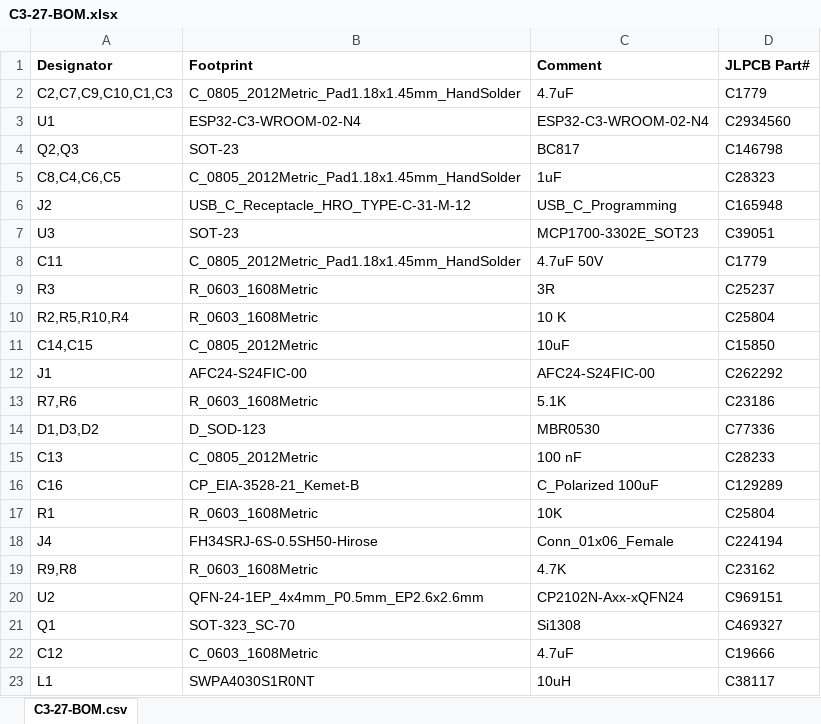
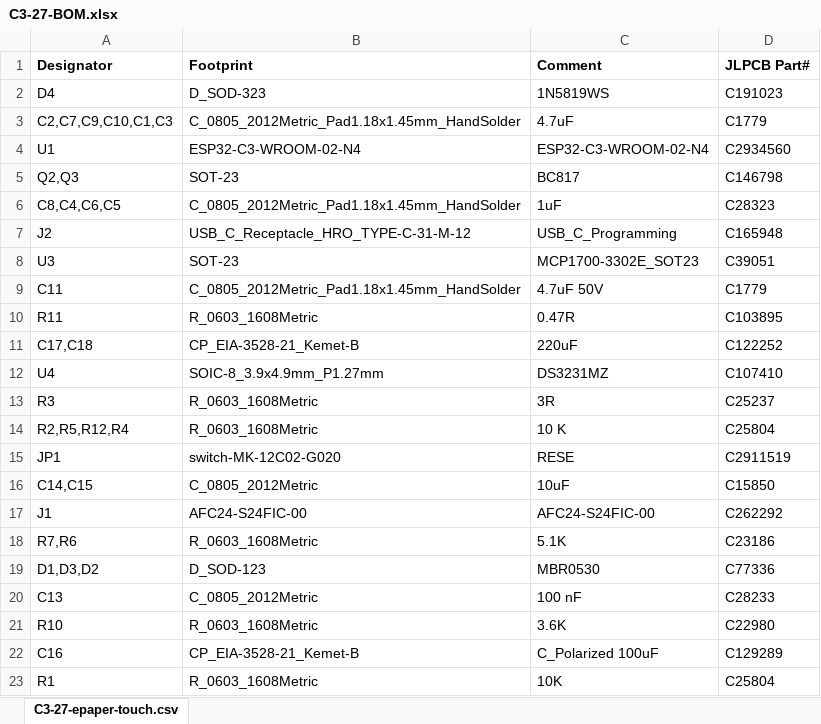
Before and after one commit to martinberlin/H-spi-adapters, an Excel workbook: C3-27-epaper-touch/production/C3-27-BOM.xlsx, sheet C3-27-epaper-touch.csv, drawn as a sheet; only a part is shown; the shorter side is filled out with more unchanged rows; values as stored, in another font and other column widths than the file's, no borders; addresses are those after the commit; the diff names each change by its address in the sheet, - before the commit and + after, or states it on an @@ line.

```diff
--- a/C3-27-epaper-touch/production/C3-27-BOM.xlsx (sheet C3-27-epaper-touch.csv)
+++ b/C3-27-epaper-touch/production/C3-27-BOM.xlsx (sheet C3-27-epaper-touch.csv)
-sheet tab: C3-27-BOM.csv
+sheet tab: C3-27-epaper-touch.csv
+row 2: D4 | D_SOD-323 | 1N5819WS | C191023
+row 10: R11 | R_0603_1608Metric | 0.47R | C103895
+row 11: C17,C18 | CP_EIA-3528-21_Kemet-B | 220uF | C122252
+row 12: U4 | SOIC-8_3.9x4.9mm_P1.27mm | DS3231MZ | C107410
-A14 (Designator): R2,R5,R10,R4
+A14 (Designator): R2,R5,R12,R4
+row 15: JP1 | switch-MK-12C02-G020 | RESE | C2911519
+row 21: R10 | R_0603_1608Metric | 3.6K | C22980
```
Also changed, not shown: 3 other files.
